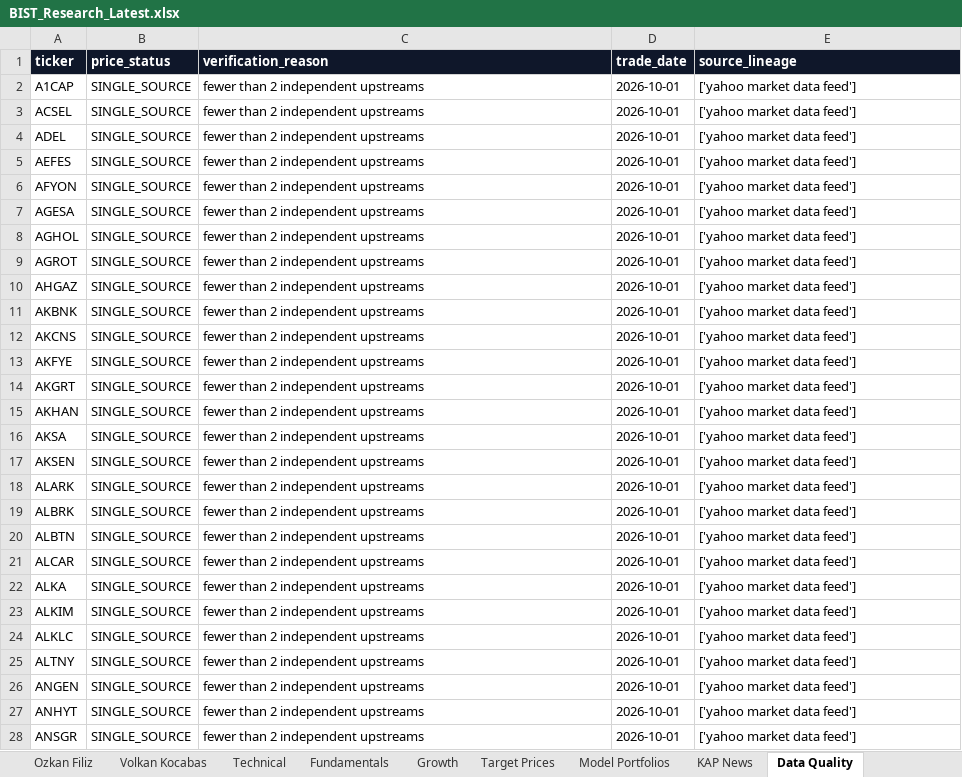
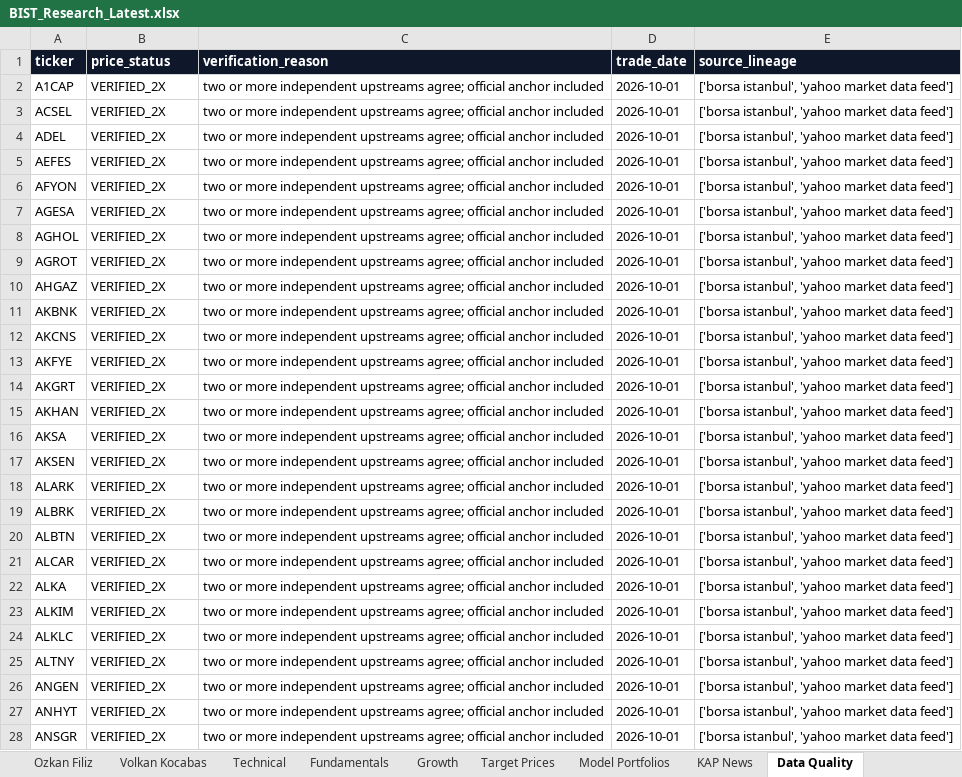
Before and after one commit to ilhangemini12/bist-research-terminal, an Excel workbook: artifacts/BIST_Research_Latest.xlsx, sheet Data Quality, drawn as a sheet; only a part is shown; values as stored, in another font and other column widths than the file's, no borders; the diff covers the shown part only; the diff names each change by its address in the sheet, - before the commit and + after, or states it on an @@ line.

```diff
--- a/artifacts/BIST_Research_Latest.xlsx (sheet Data Quality)
+++ b/artifacts/BIST_Research_Latest.xlsx (sheet Data Quality)
-B2:B28 (price_status): SINGLE_SOURCE
+B2:B28 (price_status): VERIFIED_2X
-C2:C28 (verification_reason): fewer than 2 independent upstreams
+C2:C28 (verification_reason): two or more independent upstreams agree; official anchor included
-E2:E28 (source_lineage): ['yahoo market data feed']
+E2:E28 (source_lineage): ['borsa istanbul', 'yahoo market data feed']
```
Also changed, not shown: 1 removed row and 885 edited cells elsewhere in this sheet, sheet Industrials, sheet BIST100, sheet All Stocks, sheet RSI Scanner, sheet Growth Scanner, sheet BIST30, 10 more sheets, 6 other files.
